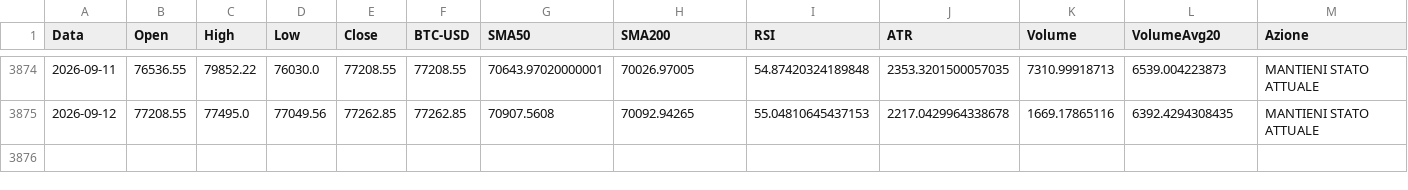
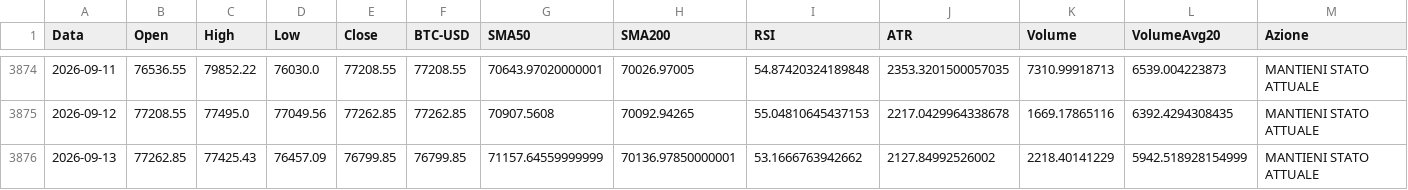
Before and after one commit to giuse2003/BTC_Prudential_Signal, a CSV file: docs/historical_signals.csv, drawn as a sheet; only a part is shown, gaps mark what is left out; rows hold the shown columns only; the diff names each change by its address in the sheet, - before the commit and + after, or states it on an @@ line.

```diff
--- a/docs/historical_signals.csv
+++ b/docs/historical_signals.csv
+row 3876: 2026-09-13 | 77262.85 | 77425.43 | 76457.09 | 76799.85 | 76799.85 | 71157.64559999999 | 70136.97850000001 | 53.1666763942662 | 2127.84992526002 | 2218.40141229 | 5942.518928154999 | MANTIENI STATO ATTUALE
```
Also changed, not shown: docs/equity_timeseries.csv, docs/raw_candles.csv, 6 other files.
